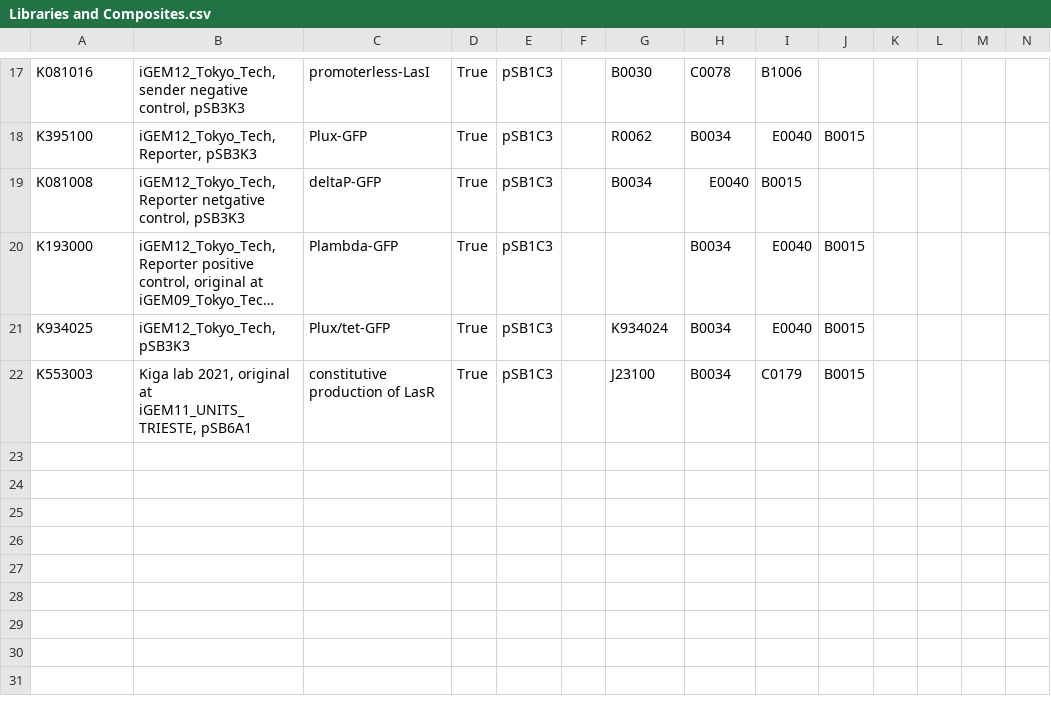
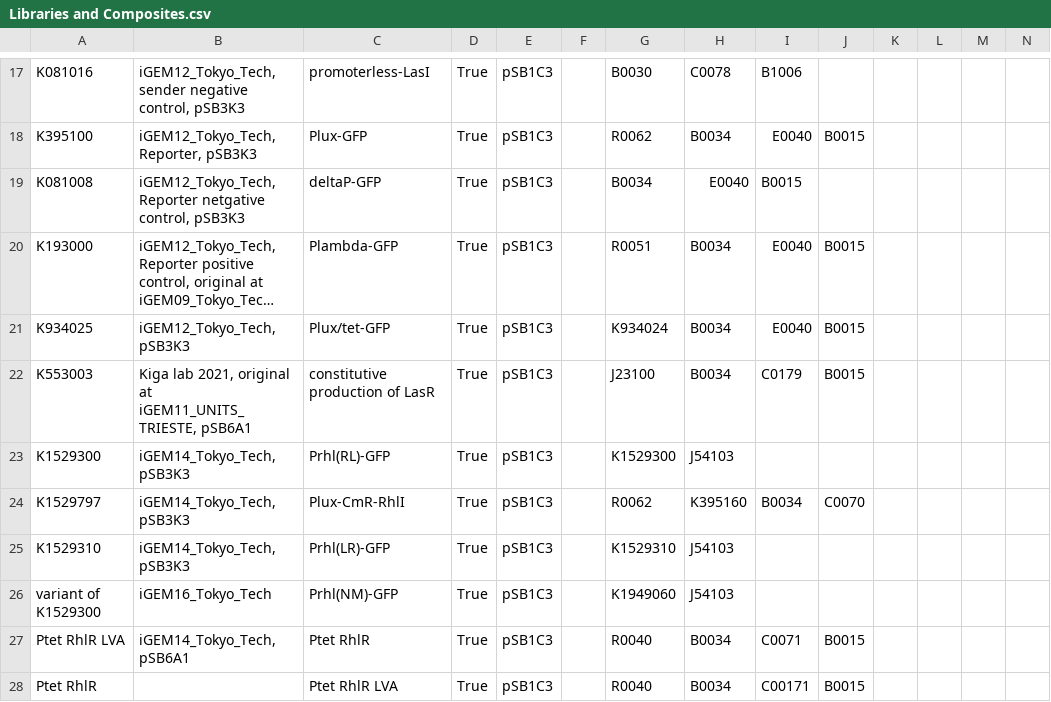
Before and after one commit to iGEM-Engineering/iGEM-distribution, a CSV file: Cell Cell communication/views/Libraries and Composites.csv, drawn as a sheet; only a part is shown, gaps mark what is left out; long unchanged cells end in …; rows hold the shown columns only; the diff names each change by its address in the sheet, - before the commit and + after, or states it on an @@ line.

```diff
--- a/Cell Cell communication/views/Libraries and Composites.csv
+++ b/Cell Cell communication/views/Libraries and Composites.csv
-G20: (empty)
+G20: R0051
+row 23: K1529300 | iGEM14_Tokyo_Tech, pSB3K3 | Prhl(RL)-GFP | True | pSB1C3 |  | K1529300 | J54103
+row 24: K1529797 | iGEM14_Tokyo_Tech, pSB3K3 | Plux-CmR-RhlI | True | pSB1C3 |  | R0062 | K395160 | B0034 | C0070
+row 25: K1529310 | iGEM14_Tokyo_Tech, pSB3K3 | Prhl(LR)-GFP | True | pSB1C3 |  | K1529310 | J54103
+row 26: variant of K1529300 | iGEM16_Tokyo_Tech | Prhl(NM)-GFP | True | pSB1C3 |  | K1949060 | J54103
+row 27: Ptet RhlR LVA | iGEM14_Tokyo_Tech, pSB6A1 | Ptet RhlR | True | pSB1C3 |  | R0040 | B0034 | C0071 | B0015
+row 28: Ptet RhlR |  | Ptet RhlR LVA | True | pSB1C3 |  | R0040 | B0034 | C00171 | B0015
```
Also changed, not shown: Cell Cell communication/views/Parts and Devices.csv, 1 other file.
